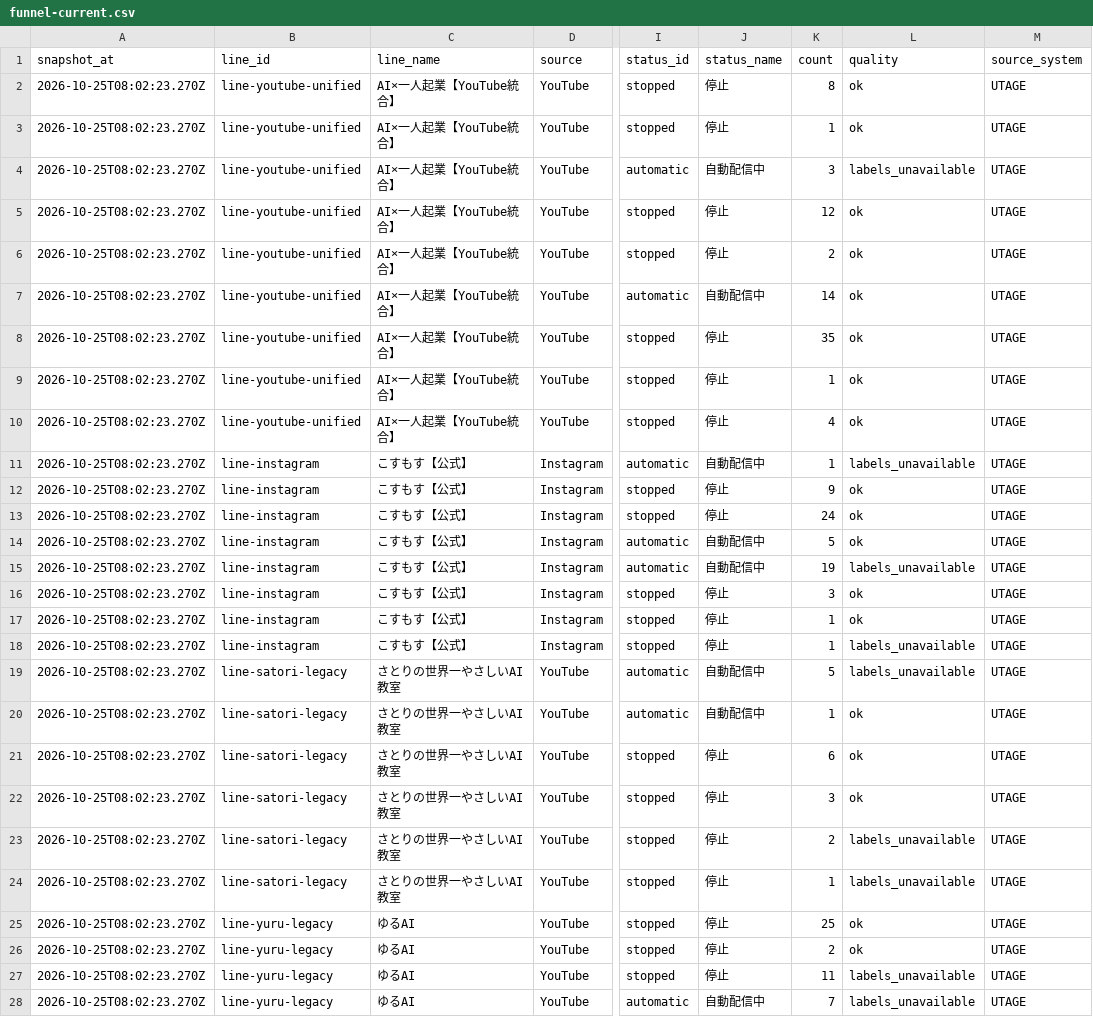
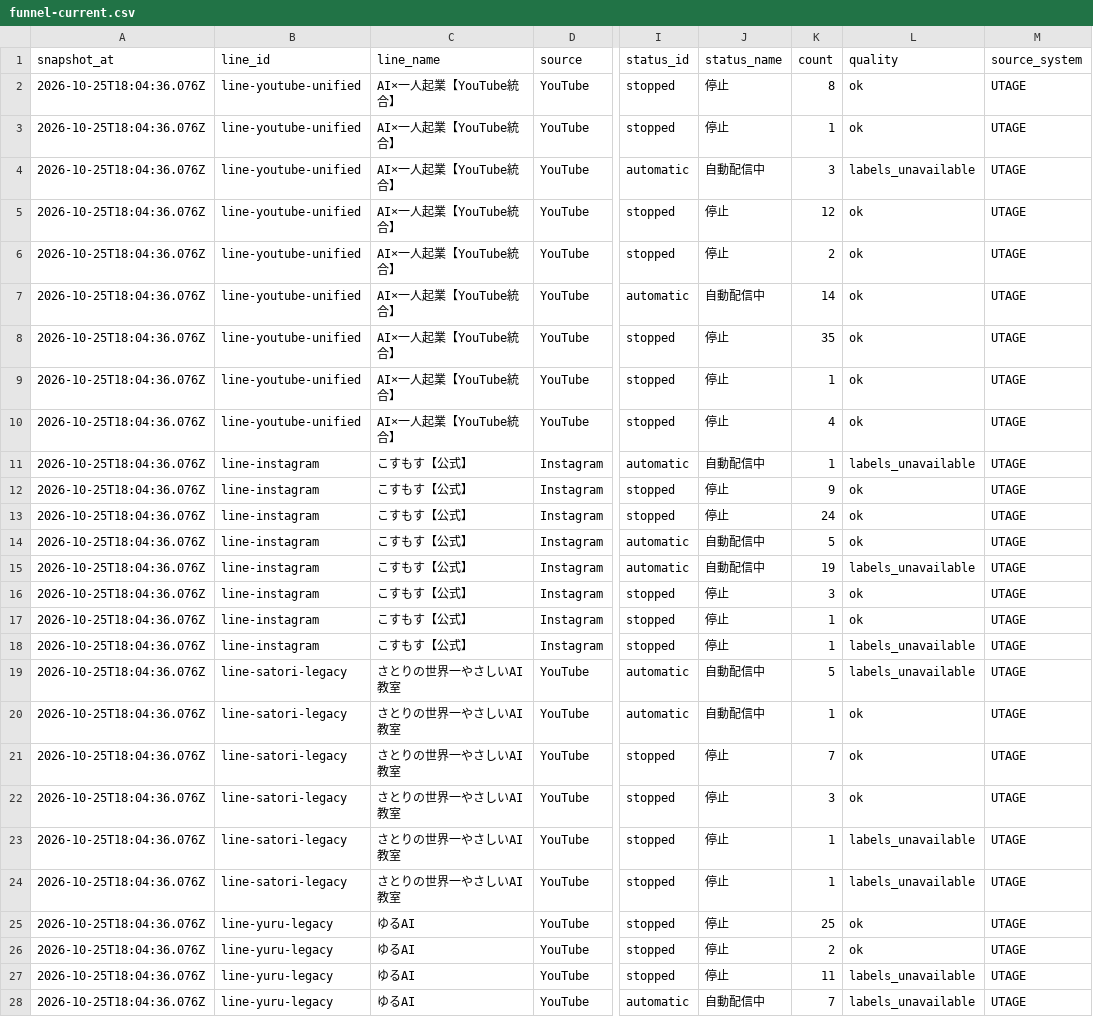
Before and after one commit to puuku0510/suya-youtube-line-dashboard, a CSV file: funnel-current.csv, drawn as a sheet; only a part is shown, gaps mark what is left out; the diff covers the shown part only; the diff names each change by its address in the sheet, - before the commit and + after, or states it on an @@ line.

```diff
--- a/funnel-current.csv
+++ b/funnel-current.csv
-A2:A28 (snapshot_at): 2026-10-25T08:02:23.270Z
+A2:A28 (snapshot_at): 2026-10-25T18:04:36.076Z
-K21 (count): 6
+K21 (count): 7
-K23 (count): 2
+K23 (count): 1
```
Also changed, not shown: 15 edited cells elsewhere in this file, funnel-cohort.csv, funnel-sync-health.csv, 1 other file.
